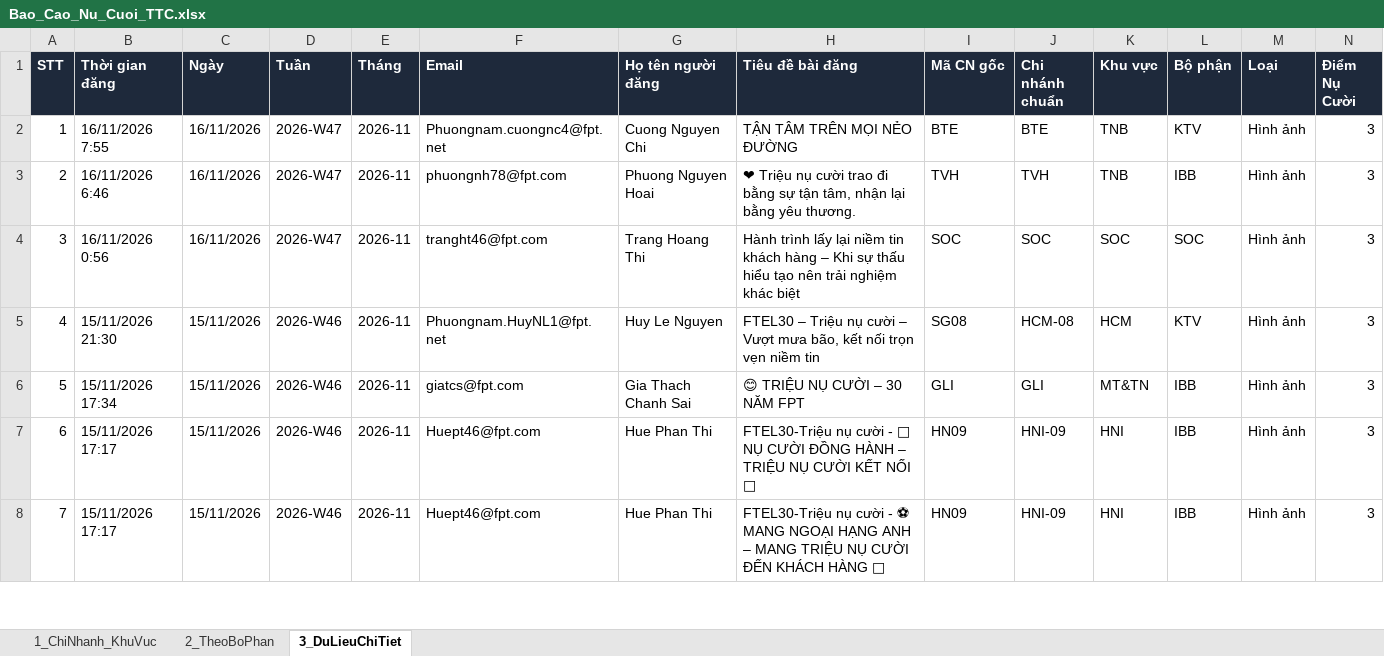
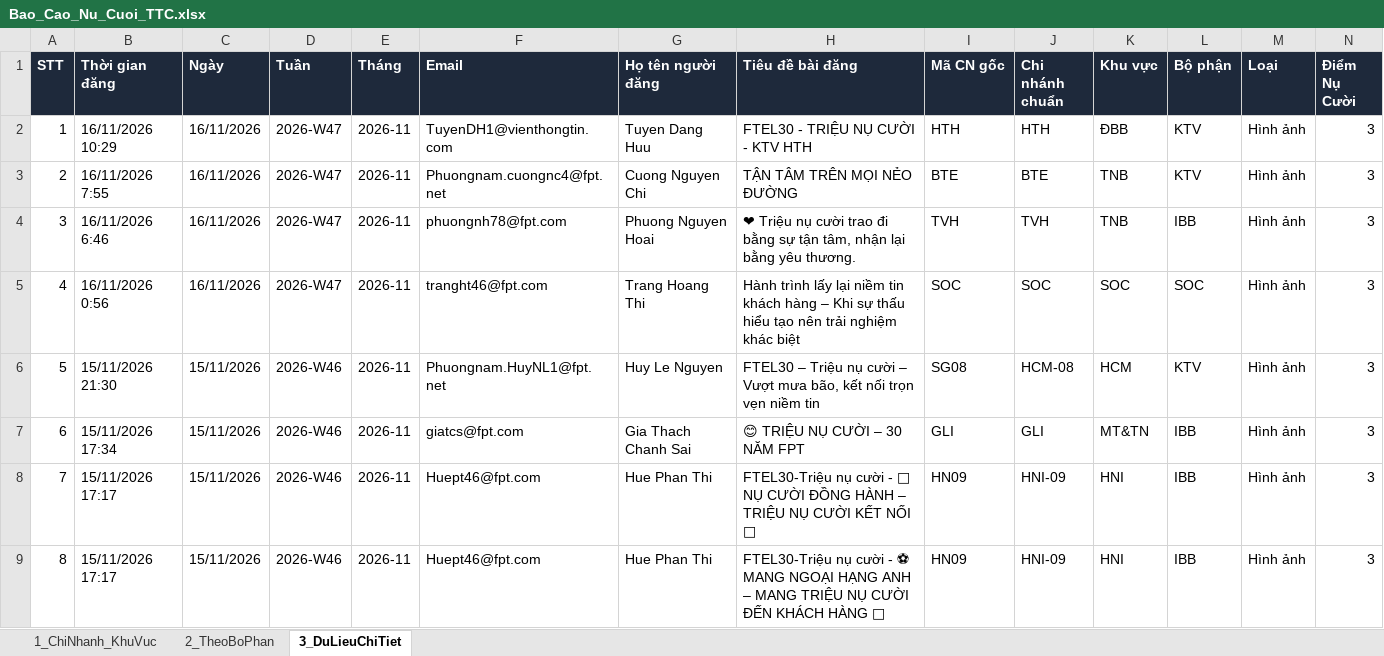
Before and after one commit to tanvuongisme/hopthoigian-ttc, an Excel workbook: Bao_Cao_Nu_Cuoi_TTC.xlsx, sheet 3_DuLieuChiTiet, drawn as a sheet; only a part is shown; values as stored, in another font and other column widths than the file's, no borders; addresses are those after the commit; the diff covers the shown part only; the diff names each change by its address in the sheet, - before the commit and + after, or states it on an @@ line.

Commit message:
Auto-sync Google Sheet data (11:41 16/11/2026)

```diff
--- a/Bao_Cao_Nu_Cuoi_TTC.xlsx (sheet 3_DuLieuChiTiet)
+++ b/Bao_Cao_Nu_Cuoi_TTC.xlsx (sheet 3_DuLieuChiTiet)
+row 2: 1 | 16/11/2026 10:29 | 16/11/2026 | 2026-W47 | 2026-11 | TuyenDH1@vienthongtin.com | Tuyen Dang Huu | FTEL30 - TRIỆU NỤ CƯỜI - KTV HTH | HTH | HTH | ĐBB | KTV | Hình ảnh | 3
@@ column A (STT) renumbered from row 3 down @@
```
Also changed, not shown: 37 added rows and 4 edited cells elsewhere in this sheet, sheet 1_ChiNhanh_KhuVuc, sheet 2_TheoBoPhan, 4 other files.
